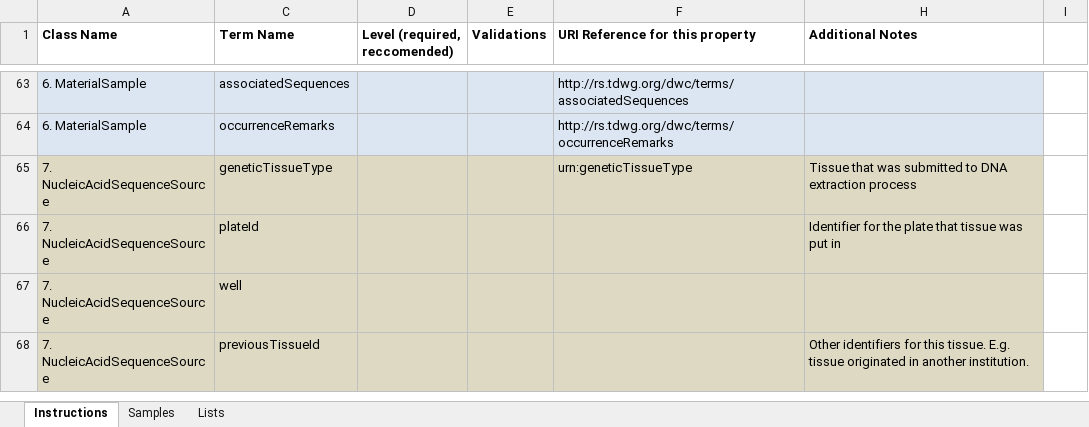
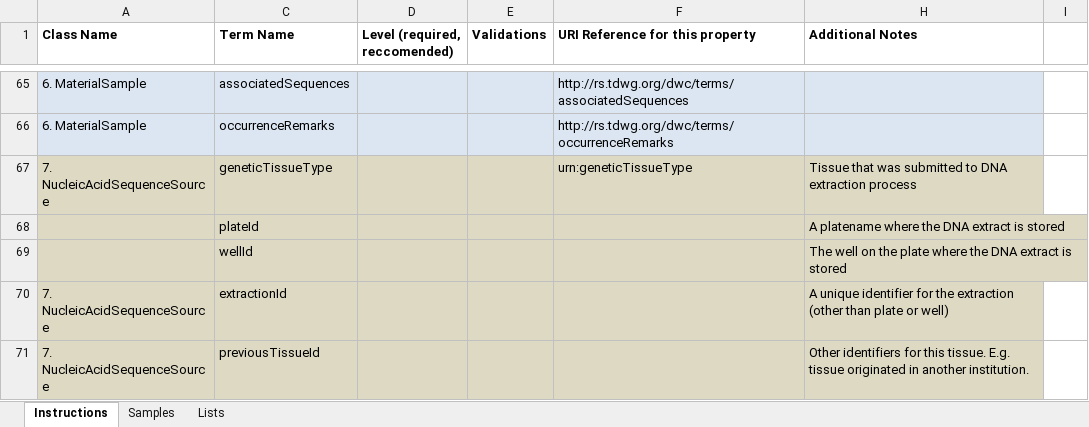
Before and after one commit to biocodellc/biocode-fims, an Excel workbook: trunk/Documents/IndoPacific/indoPacificTemplate_v6.xlsx, sheet Instructions, drawn as a sheet; only a part is shown, gaps mark what is left out; values as stored, in another font and other column widths than the file's, no borders; removed rows and columns are numbered as before the commit, all else as after; the diff covers the shown part only; the diff names each change by its address in the sheet, - before the commit and + after, or states it on an @@ line.

Commit message:
changes to v6 spreadsheet template

```diff
--- a/trunk/Documents/IndoPacific/indoPacificTemplate_v6.xlsx (sheet Instructions)
+++ b/trunk/Documents/IndoPacific/indoPacificTemplate_v6.xlsx (sheet Instructions)
-A68 (Class Name): 7. NucleicAcidSequenceSource
+A68 (Class Name): (empty)
-H68 (Additional Notes): Identifier for the plate that tissue was put in
+H68 (Additional Notes): A platename where the DNA extract is stored
-row 67: 7. NucleicAcidSequenceSource | well
+row 69:  | wellId |  |  |  | The well on the plate where the DNA extract is stored
+row 70: 7. NucleicAcidSequenceSource | extractionId |  |  |  | A unique identifier for the extraction (other than plate or well)
```
Also changed, not shown: 4 added rows and 6 edited cells elsewhere in this sheet.
